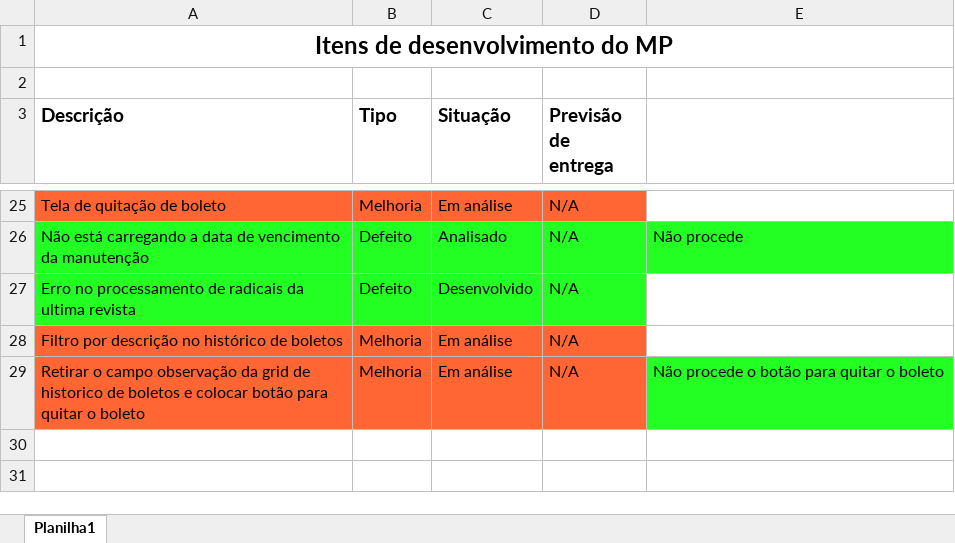
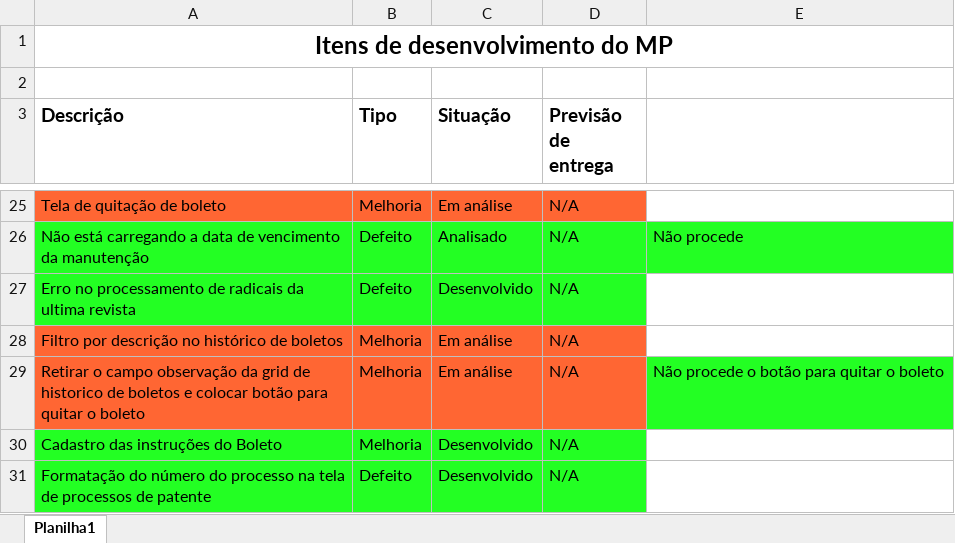
Before and after one commit to ViniciusConsultor/petsys, an Excel workbook: doc/Projetos/Alternativa Marcas e Patentes LTDA/Itens de desenvolvimento.xlsx, sheet Planilha1, drawn as a sheet; only a part is shown, gaps mark what is left out; values as stored, in another font and other column widths than the file's, no borders; the diff names each change by its address in the sheet, - before the commit and + after, or states it on an @@ line.

Commit message:
* Correção da paginação das grids na tela de leitura da revista de patente * Correção da formtaçãoo do número do processo da patente

```diff
--- a/doc/Projetos/Alternativa Marcas e Patentes LTDA/Itens de desenvolvimento.xlsx (sheet Planilha1)
+++ b/doc/Projetos/Alternativa Marcas e Patentes LTDA/Itens de desenvolvimento.xlsx (sheet Planilha1)
+row 30: Cadastro das instruções do Boleto | Melhoria | Desenvolvido | N/A
+row 31: Formatação do número do processo na tela de processos de patente | Defeito | Desenvolvido | N/A
```
Also changed, not shown: 5 other files.
